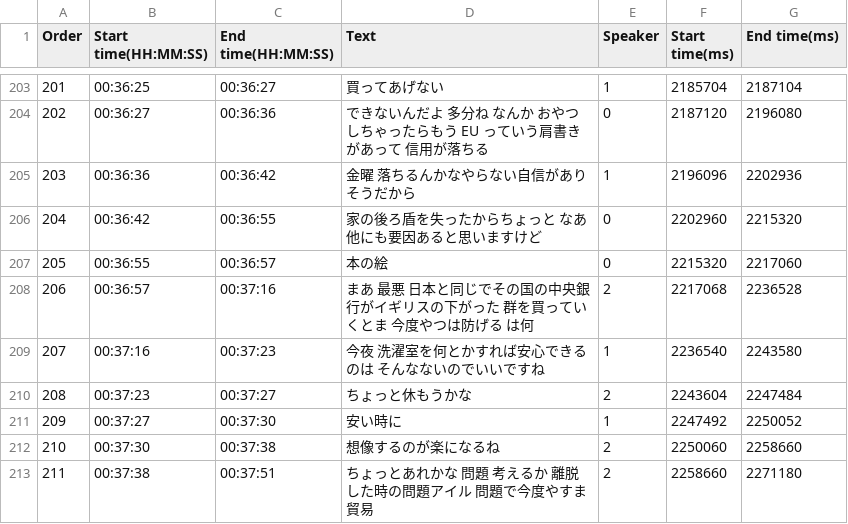
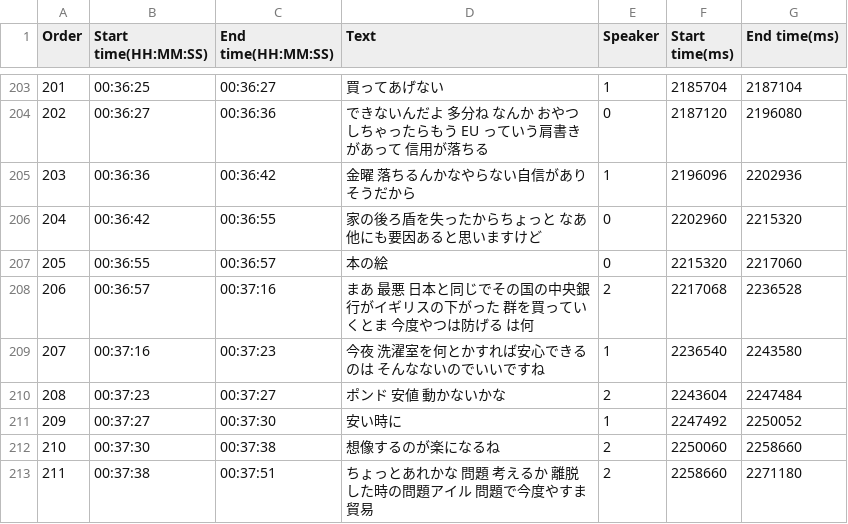
Before and after one commit to jeffshee/icer, a CSV file: evaluation/s2t_result/expt12_transcript.csv, drawn as a sheet; only a part is shown, gaps mark what is left out; the diff covers the shown part only.

```diff
--- a/evaluation/s2t_result/expt12_transcript.csv
+++ b/evaluation/s2t_result/expt12_transcript.csv
@@ -209,3 +209,3 @@
 207,00:37:16,00:37:23,今夜 洗濯室を何とかすれば安心できるのは そんなないのでいいですね,1,2236540,2243580
-208,00:37:23,00:37:27,ちょっと休もうかな,2,2243604,2247484
+208,00:37:23,00:37:27,ポンド 安値 動かないかな,2,2243604,2247484
 209,00:37:27,00:37:30,安い時に,1,2247492,2250052
```
Also changed, not shown: 25 edited cells elsewhere in this file, 2 other files.
